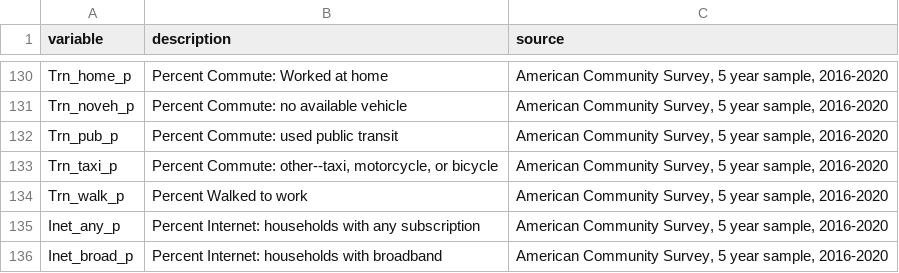
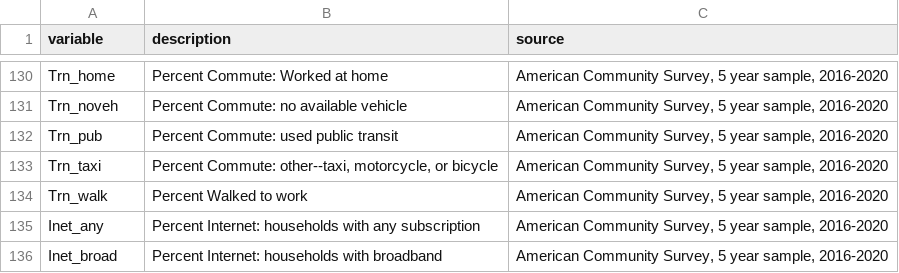
Before and after one commit to communitymaplab/awp_socialatlas, a CSV file: data/GA_2020/metadata_public.csv, drawn as a sheet; only a part is shown, gaps mark what is left out; the diff covers the shown part only; the diff names each change by its address in the sheet, - before the commit and + after, or states it on an @@ line.

```diff
--- a/data/GA_2020/metadata_public.csv
+++ b/data/GA_2020/metadata_public.csv
-A130 (variable): Trn_home_p
+A130 (variable): Trn_home
-A131 (variable): Trn_noveh_p
+A131 (variable): Trn_noveh
-A132 (variable): Trn_pub_p
+A132 (variable): Trn_pub
-A133 (variable): Trn_taxi_p
+A133 (variable): Trn_taxi
-A134 (variable): Trn_walk_p
+A134 (variable): Trn_walk
-A135 (variable): Inet_any_p
+A135 (variable): Inet_any
-A136 (variable): Inet_broad_p
+A136 (variable): Inet_broad
```
Also changed, not shown: 54 edited cells elsewhere in this file, data/GA_2020/metadata_all.csv, 5 other files.
